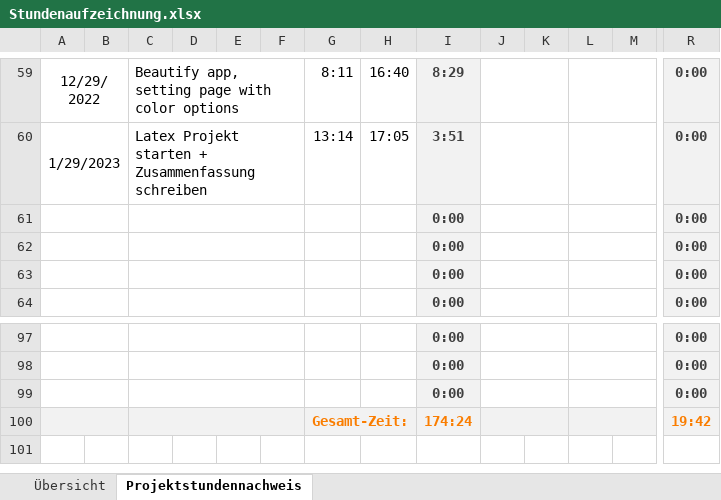
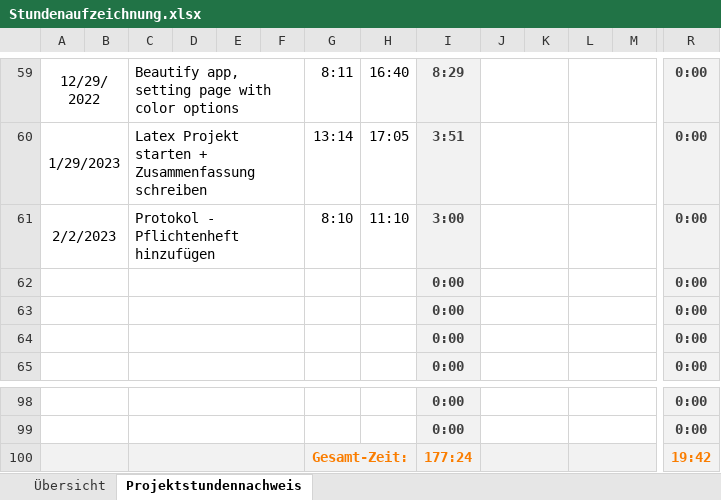
Before and after one commit to SonToni/AberGymMobile, an Excel workbook: Dokumente/Stundenaufzeichnung.xlsx, sheet Projektstundennachweis, drawn as a sheet; only a part is shown, gaps mark what is left out; values as stored, in another font and other column widths than the file's, no borders; removed rows and columns are numbered as before the commit, all else as after; rows hold the shown columns only; the diff names each change by its address in the sheet, - before the commit and + after, or states it on an @@ line.

Commit message:
Update Protokol and Std

```diff
--- a/Dokumente/Stundenaufzeichnung.xlsx (sheet Projektstundennachweis)
+++ b/Dokumente/Stundenaufzeichnung.xlsx (sheet Projektstundennachweis)
+row 61: 2/2/2023 |  | Protokol - Pflichtenheft hinzufügen |  |  |  | 8:10 | 11:10 | 3:00 |  |  |  |  | 0:00
-row 99:  |  |  |  |  |  |  |  | 0:00 |  |  |  |  | 0:00
-I100: 174:24
+I100: 177:24
```
Also changed, not shown: sheet Übersicht, formulas that keep their value, 50 other files.
